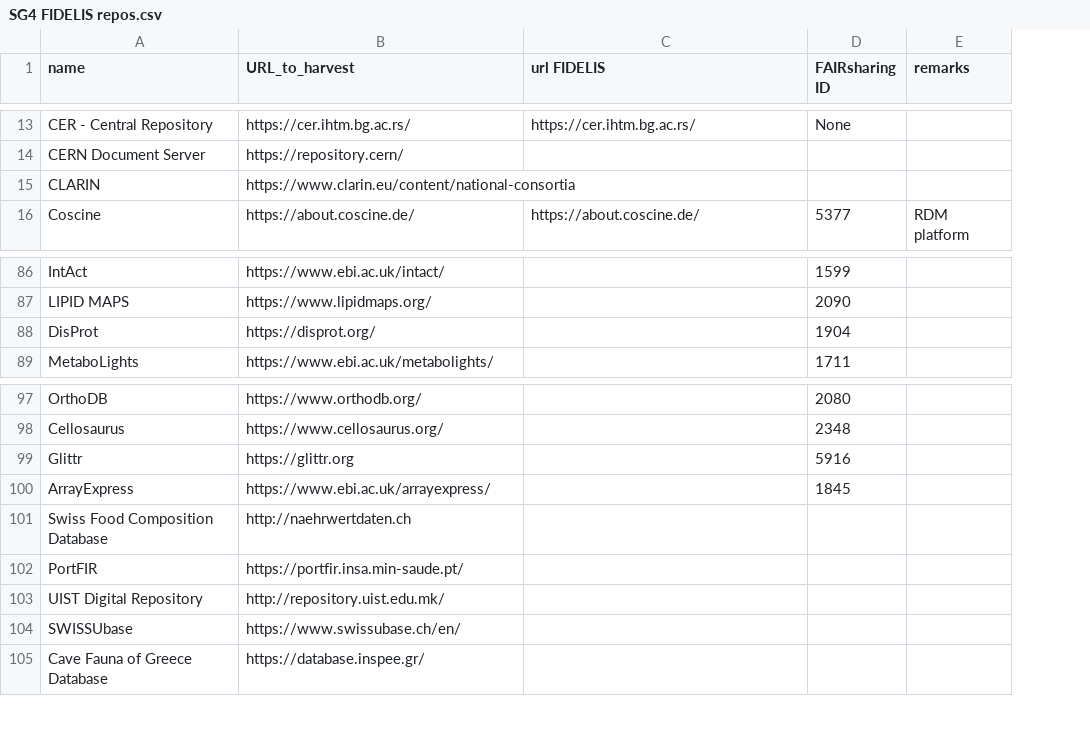
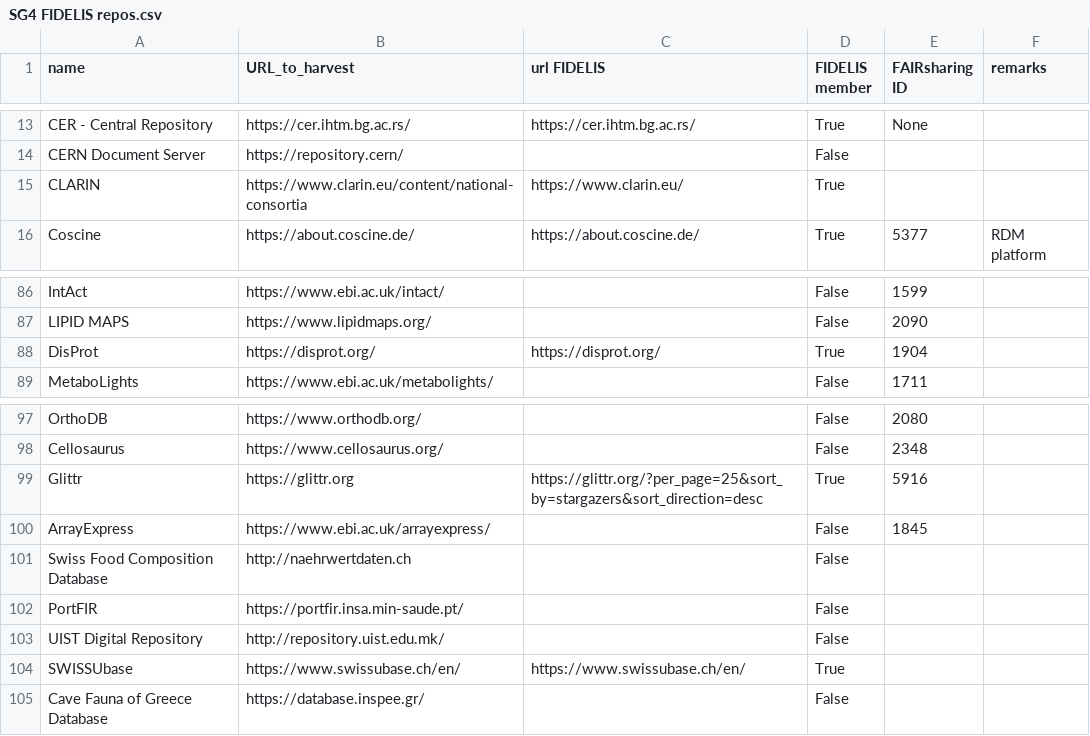
Before and after one commit to EOSC-EDEN/wp2-repo-harvester, a CSV file: repo_harvester_server/SG4 FIDELIS repos.csv, drawn as a sheet; only a part is shown, gaps mark what is left out; the diff covers the shown part only; the diff names each change by its address in the sheet, - before the commit and + after, or states it on an @@ line.

Commit message:
added "FIDELIS member"-column to SG4 FIDELIS repos.csv to flag members

```diff
--- a/repo_harvester_server/SG4 FIDELIS repos.csv
+++ b/repo_harvester_server/SG4 FIDELIS repos.csv
+column D (FIDELIS member), rows 13-16: True | False | True | True; rows 86-89: False | False | True | False; rows 97-105: False | False | True | False | False | False | False | True | False
-C15 (url FIDELIS): (empty)
+C15 (url FIDELIS): https://www.clarin.eu/
-C88 (url FIDELIS): (empty)
+C88 (url FIDELIS): https://disprot.org/
-C99 (url FIDELIS): (empty)
+C99 (url FIDELIS): https://glittr.org/?per_page=25&sort_by=stargazers&sort_direction=desc
-C104 (url FIDELIS): (empty)
+C104 (url FIDELIS): https://www.swissubase.ch/en/
```
Also changed, not shown: 14 added rows and 1 edited cell elsewhere in this file.
